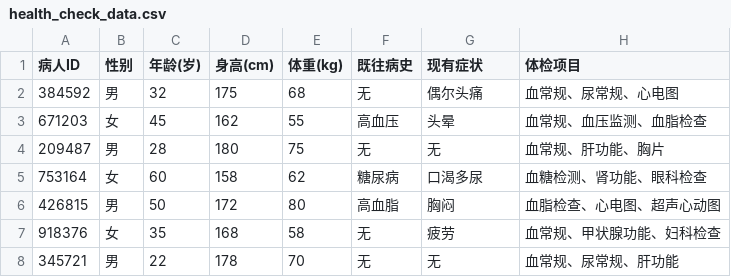
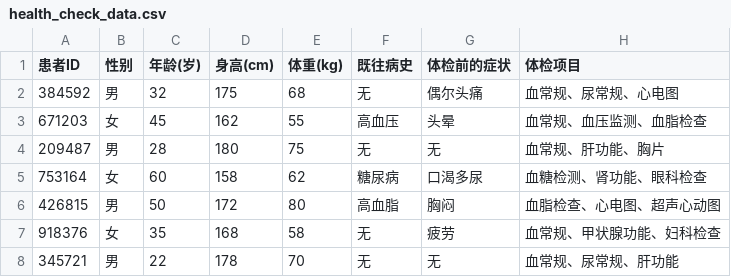
Before and after one commit to WhiteSweaters/HCR-by-AgentOS, a CSV file: data/health_check_data.csv, drawn as a sheet; only a part is shown.

Commit message:
Update health_check_data.csv

```diff
--- a/data/health_check_data.csv
+++ b/data/health_check_data.csv
@@ -1,2 +1,2 @@
-病人ID,性别,年龄(岁),身高(cm),体重(kg),既往病史,现有症状,体检项目
+患者ID,性别,年龄(岁),身高(cm),体重(kg),既往病史,体检前的症状,体检项目
 384592,男,32,175,68,无,偶尔头痛,血常规、尿常规、心电图
```
